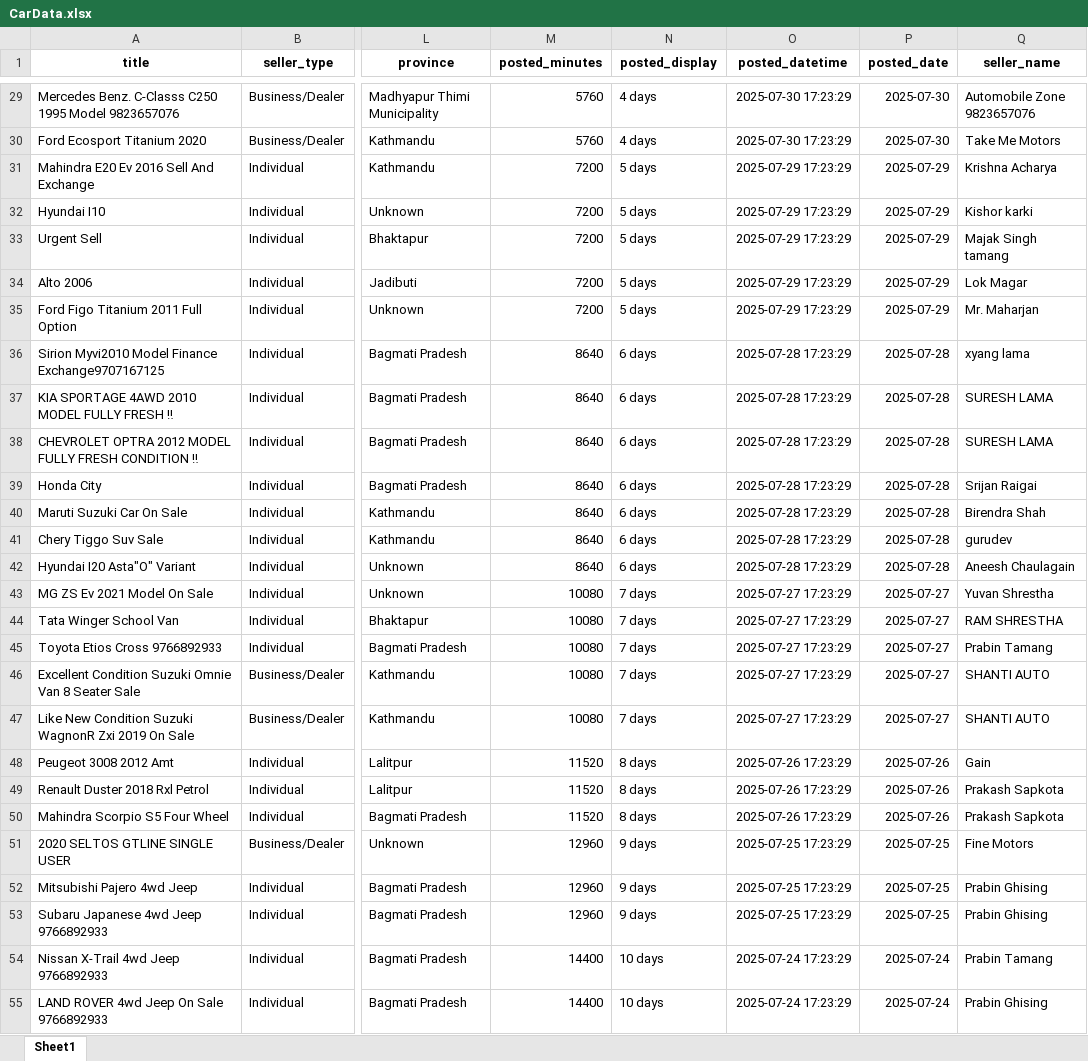
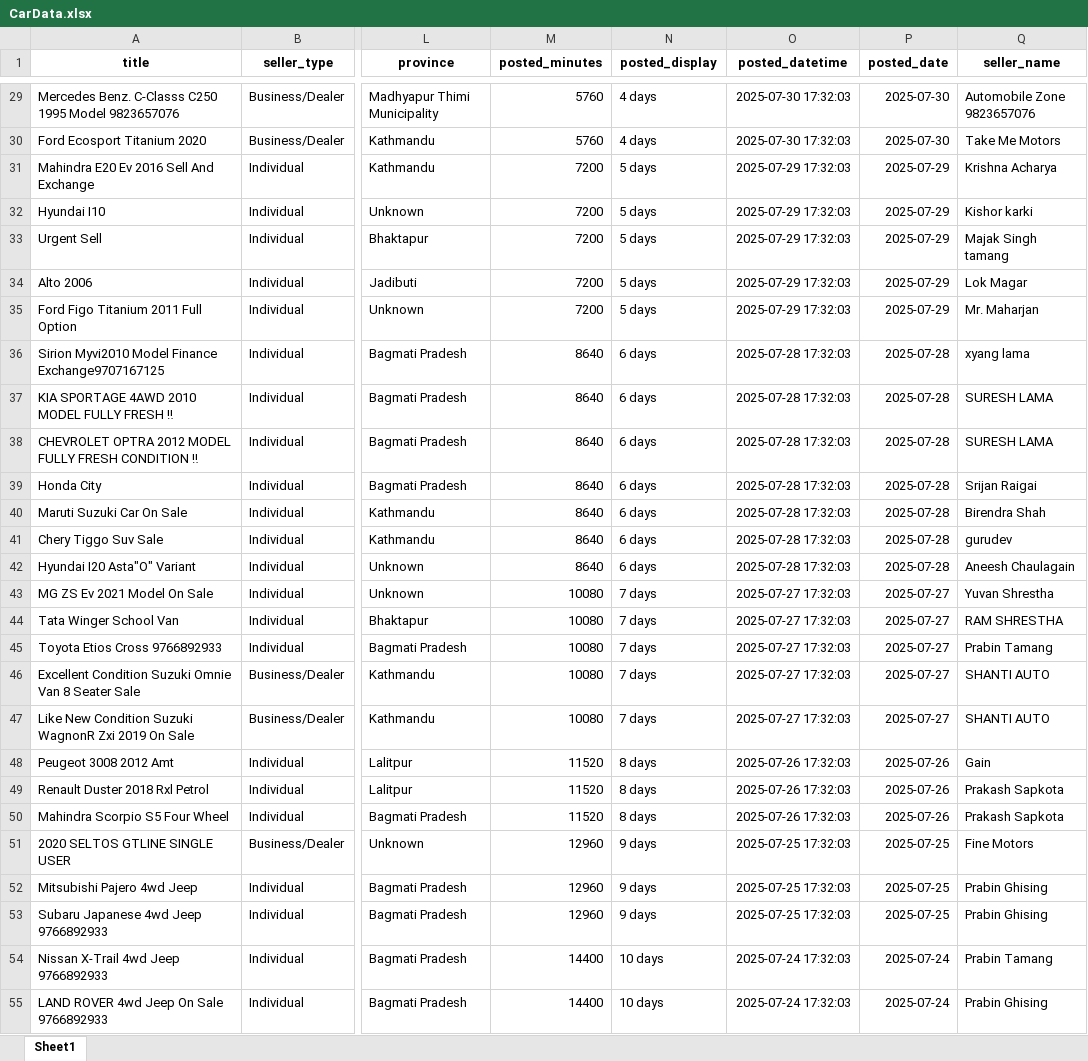
Before and after one commit to riyaaaaaaa012/HamrobazarCar_Analysis, an Excel workbook: CarData.xlsx, sheet Sheet1, drawn as a sheet; only a part is shown, gaps mark what is left out; values as stored, in another font and other column widths than the file's, no borders; the diff covers the shown part only; the diff names each change by its address in the sheet, - before the commit and + after, or states it on an @@ line.

```diff
--- a/CarData.xlsx (sheet Sheet1)
+++ b/CarData.xlsx (sheet Sheet1)
-O29:O30 (posted_datetime): 2025-07-30 17:23:29
+O29:O30 (posted_datetime): 2025-07-30 17:32:03
-O31:O35 (posted_datetime): 2025-07-29 17:23:29
+O31:O35 (posted_datetime): 2025-07-29 17:32:03
-O36:O42 (posted_datetime): 2025-07-28 17:23:29
+O36:O42 (posted_datetime): 2025-07-28 17:32:03
-O43:O47 (posted_datetime): 2025-07-27 17:23:29
+O43:O47 (posted_datetime): 2025-07-27 17:32:03
-O48:O50 (posted_datetime): 2025-07-26 17:23:29
+O48:O50 (posted_datetime): 2025-07-26 17:32:03
-O51:O53 (posted_datetime): 2025-07-25 17:23:29
+O51:O53 (posted_datetime): 2025-07-25 17:32:03
-O54:O55 (posted_datetime): 2025-07-24 17:23:29
+O54:O55 (posted_datetime): 2025-07-24 17:32:03
```
Also changed, not shown: 97 edited cells elsewhere in this sheet, 3 other files.
